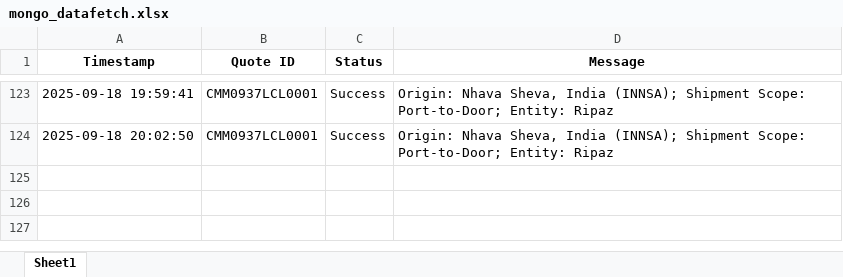
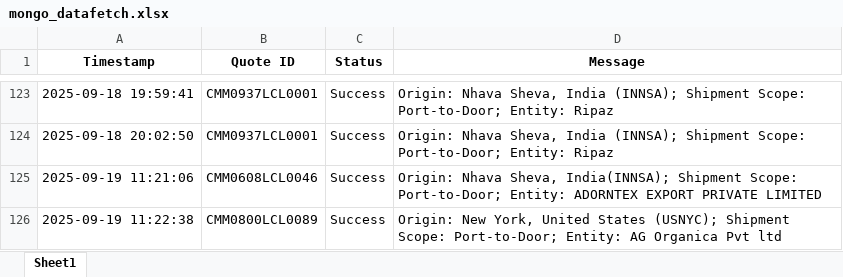
Before and after one commit to Ayyanagouda006/FBA-Pricing-Tool, an Excel workbook: Logs/mongo_datafetch.xlsx, sheet Sheet1, drawn as a sheet; only a part is shown, gaps mark what is left out; values as stored, in another font and other column widths than the file's, no borders; the diff names each change by its address in the sheet, - before the commit and + after, or states it on an @@ line.

```diff
--- a/Logs/mongo_datafetch.xlsx (sheet Sheet1)
+++ b/Logs/mongo_datafetch.xlsx (sheet Sheet1)
+row 125: 2025-09-19 11:21:06 | CMM0608LCL0046 | Success | Origin: Nhava Sheva, India(INNSA); Shipment Scope: Port-to-Door; Entity: ADORNTEX EXPORT PRIVATE LIMITED
+row 126: 2025-09-19 11:22:38 | CMM0800LCL0089 | Success | Origin: New York, United States (USNYC); Shipment Scope: Port-to-Door; Entity: AG Organica Pvt ltd
```
Also changed, not shown: Logs/exfreight_api_log.xlsx, Logs/heyprimo_api_tracking.xlsx, 4 other files.
